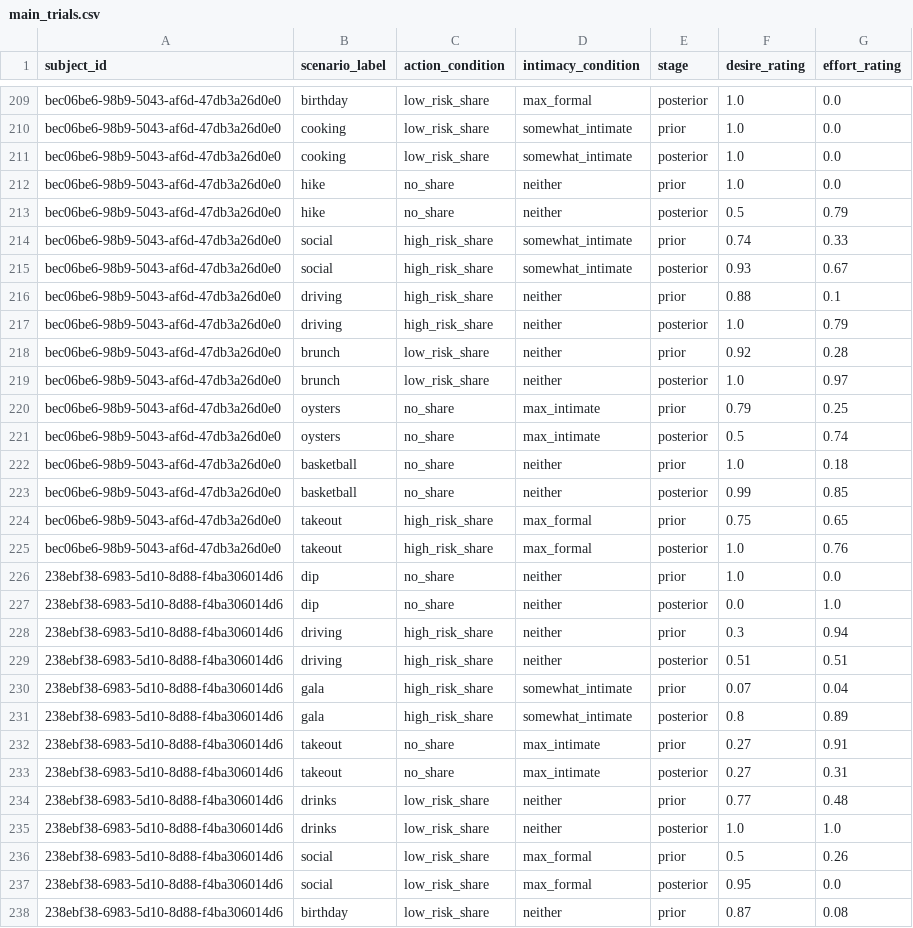
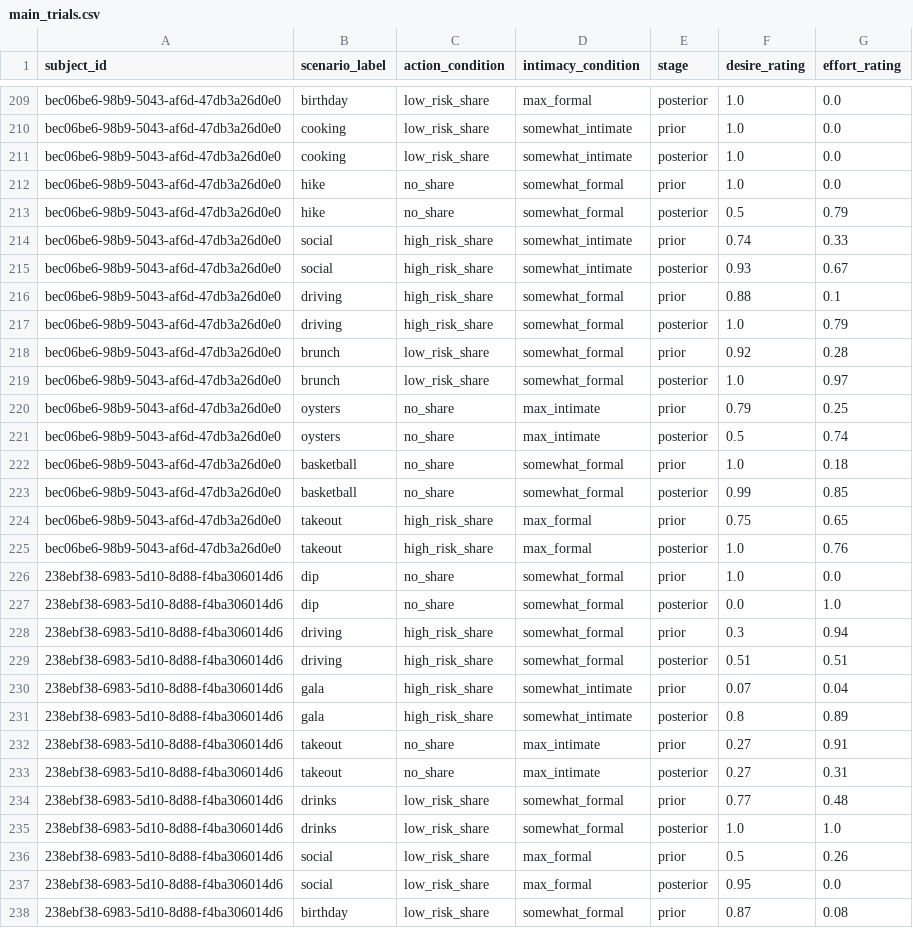
Before and after one commit to aliciamchen/sip, a CSV file: data/food_inv_joint_de/main_trials.csv, drawn as a sheet; only a part is shown, gaps mark what is left out; the diff covers the shown part only.

Commit message:
fix stale neither intimacy labels in the 1b csvs

```diff
--- a/data/food_inv_joint_de/main_trials.csv
+++ b/data/food_inv_joint_de/main_trials.csv
@@ -211,20 +211,20 @@ bec06be6-98b9-5043-af6d-47db3a26d0e0,cooking,low_risk_share,somewhat_intimate,pr
 bec06be6-98b9-5043-af6d-47db3a26d0e0,cooking,low_risk_share,somewhat_intimate,posterior,1.0,0.0
-bec06be6-98b9-5043-af6d-47db3a26d0e0,hike,no_share,neither,prior,1.0,0.0
-bec06be6-98b9-5043-af6d-47db3a26d0e0,hike,no_share,neither,posterior,0.5,0.79
+bec06be6-98b9-5043-af6d-47db3a26d0e0,hike,no_share,somewhat_formal,prior,1.0,0.0
+bec06be6-98b9-5043-af6d-47db3a26d0e0,hike,no_share,somewhat_formal,posterior,0.5,0.79
 bec06be6-98b9-5043-af6d-47db3a26d0e0,social,high_risk_share,somewhat_intimate,prior,0.74,0.33
 bec06be6-98b9-5043-af6d-47db3a26d0e0,social,high_risk_share,somewhat_intimate,posterior,0.93,0.67
-bec06be6-98b9-5043-af6d-47db3a26d0e0,driving,high_risk_share,neither,prior,0.88,0.1
-bec06be6-98b9-5043-af6d-47db3a26d0e0,driving,high_risk_share,neither,posterior,1.0,0.79
-bec06be6-98b9-5043-af6d-47db3a26d0e0,brunch,low_risk_share,neither,prior,0.92,0.28
-bec06be6-98b9-5043-af6d-47db3a26d0e0,brunch,low_risk_share,neither,posterior,1.0,0.97
+bec06be6-98b9-5043-af6d-47db3a26d0e0,driving,high_risk_share,somewhat_formal,prior,0.88,0.1
+bec06be6-98b9-5043-af6d-47db3a26d0e0,driving,high_risk_share,somewhat_formal,posterior,1.0,0.79
+bec06be6-98b9-5043-af6d-47db3a26d0e0,brunch,low_risk_share,somewhat_formal,prior,0.92,0.28
+bec06be6-98b9-5043-af6d-47db3a26d0e0,brunch,low_risk_share,somewhat_formal,posterior,1.0,0.97
 bec06be6-98b9-5043-af6d-47db3a26d0e0,oysters,no_share,max_intimate,prior,0.79,0.25
 bec06be6-98b9-5043-af6d-47db3a26d0e0,oysters,no_share,max_intimate,posterior,0.5,0.74
-bec06be6-98b9-5043-af6d-47db3a26d0e0,basketball,no_share,neither,prior,1.0,0.18
-bec06be6-98b9-5043-af6d-47db3a26d0e0,basketball,no_share,neither,posterior,0.99,0.85
+bec06be6-98b9-5043-af6d-47db3a26d0e0,basketball,no_share,somewhat_formal,prior,1.0,0.18
+bec06be6-98b9-5043-af6d-47db3a26d0e0,basketball,no_share,somewhat_formal,posterior,0.99,0.85
 bec06be6-98b9-5043-af6d-47db3a26d0e0,takeout,high_risk_share,max_formal,prior,0.75,0.65
 bec06be6-98b9-5043-af6d-47db3a26d0e0,takeout,high_risk_share,max_formal,posterior,1.0,0.76
-238ebf38-6983-5d10-8d88-f4ba306014d6,dip,no_share,neither,prior,1.0,0.0
-238ebf38-6983-5d10-8d88-f4ba306014d6,dip,no_share,neither,posterior,0.0,1.0
-238ebf38-6983-5d10-8d88-f4ba306014d6,driving,high_risk_share,neither,prior,0.3,0.94
-238ebf38-6983-5d10-8d88-f4ba306014d6,driving,high_risk_share,neither,posterior,0.51,0.51
+238ebf38-6983-5d10-8d88-f4ba306014d6,dip,no_share,somewhat_formal,prior,1.0,0.0
+238ebf38-6983-5d10-8d88-f4ba306014d6,dip,no_share,somewhat_formal,posterior,0.0,1.0
+238ebf38-6983-5d10-8d88-f4ba306014d6,driving,high_risk_share,somewhat_formal,prior,0.3,0.94
+238ebf38-6983-5d10-8d88-f4ba306014d6,driving,high_risk_share,somewhat_formal,posterior,0.51,0.51
 238ebf38-6983-5d10-8d88-f4ba306014d6,gala,high_risk_share,somewhat_intimate,prior,0.07,0.04
@@ -233,6 +233,6 @@ bec06be6-98b9-5043-af6d-47db3a26d0e0,takeout,high_risk_share,max_formal,posterio
 238ebf38-6983-5d10-8d88-f4ba306014d6,takeout,no_share,max_intimate,posterior,0.27,0.31
-238ebf38-6983-5d10-8d88-f4ba306014d6,drinks,low_risk_share,neither,prior,0.77,0.48
-238ebf38-6983-5d10-8d88-f4ba306014d6,drinks,low_risk_share,neither,posterior,1.0,1.0
+238ebf38-6983-5d10-8d88-f4ba306014d6,drinks,low_risk_share,somewhat_formal,prior,0.77,0.48
+238ebf38-6983-5d10-8d88-f4ba306014d6,drinks,low_risk_share,somewhat_formal,posterior,1.0,1.0
 238ebf38-6983-5d10-8d88-f4ba306014d6,social,low_risk_share,max_formal,prior,0.5,0.26
 238ebf38-6983-5d10-8d88-f4ba306014d6,social,low_risk_share,max_formal,posterior,0.95,0.0
-238ebf38-6983-5d10-8d88-f4ba306014d6,birthday,low_risk_share,neither,prior,0.87,0.08
+238ebf38-6983-5d10-8d88-f4ba306014d6,birthday,low_risk_share,somewhat_formal,prior,0.87,0.08
```
Also changed, not shown: 131 edited cells elsewhere in this file, data/food_inv_joint_de/main_trials_long.csv.
